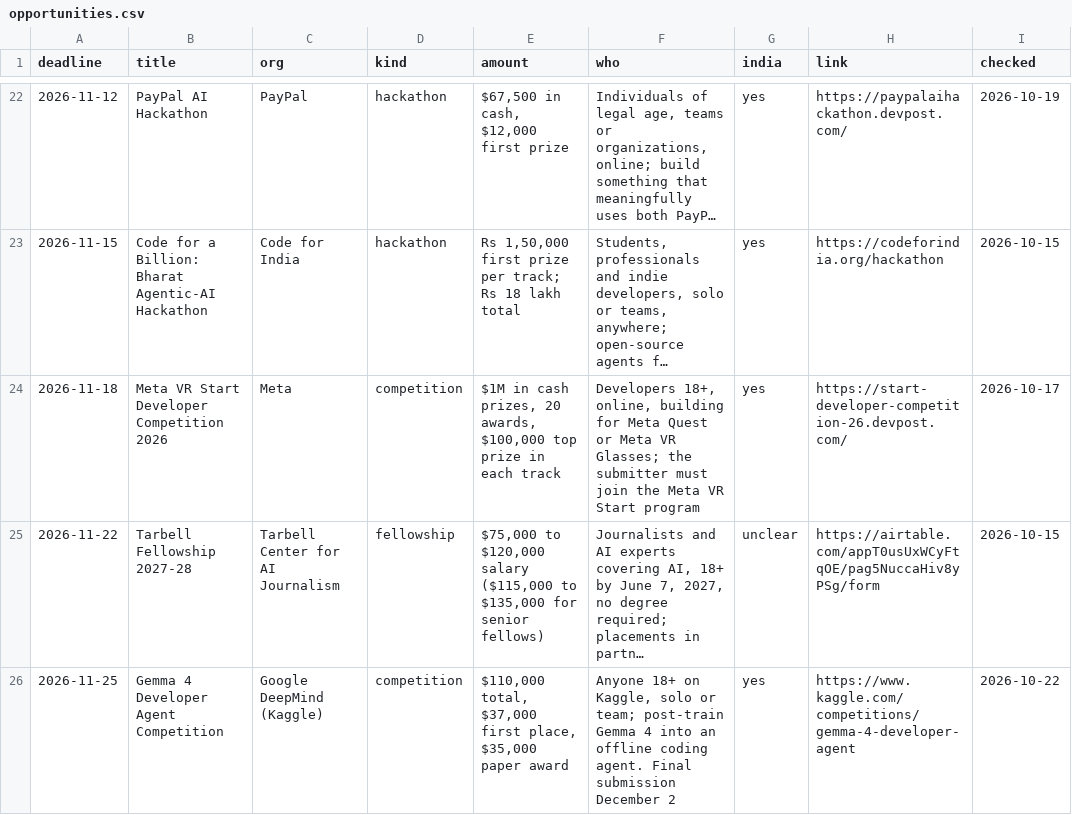
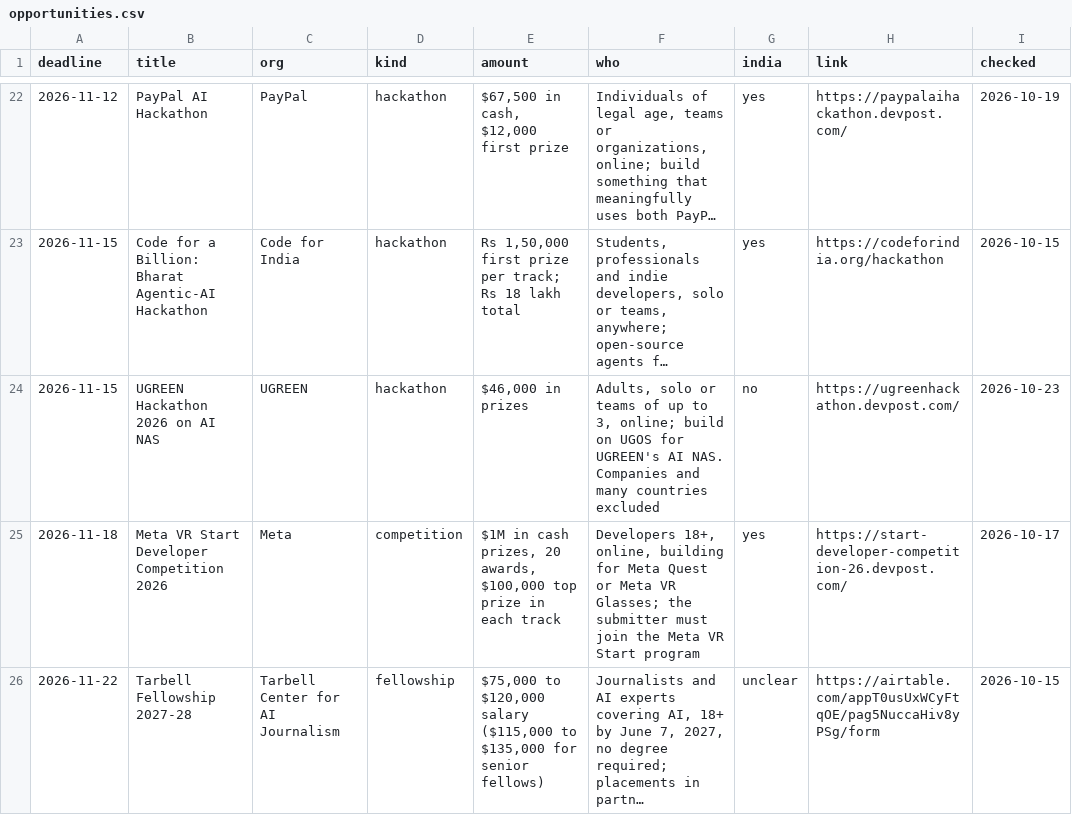
Before and after one commit to anurag629/opportunities, a CSV file: opportunities.csv, drawn as a sheet; only a part is shown, gaps mark what is left out; the shorter side is filled out with more unchanged rows; long unchanged cells end in …; the diff names each change by its address in the sheet, - before the commit and + after, or states it on an @@ line.

Commit message:
Update: 32 open opportunities (2026-10-23)

```diff
--- a/opportunities.csv
+++ b/opportunities.csv
+row 24: 2026-11-15 | UGREEN Hackathon 2026 on AI NAS | UGREEN | hackathon | $46,000 in prizes | Adults, solo or teams of up to 3, online; build on UGOS for UGREEN's AI NAS. Companies and many countries excluded | no | https://ugreenhackathon.devpost.com/ | 2026-10-23
```
Also changed, not shown: 2 other files.
